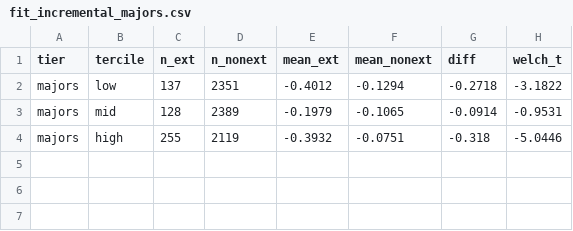
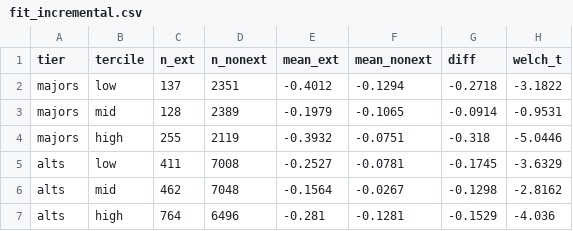
Before and after one commit to vladborsh/trade-automation, a CSV file: research/funding-rate-signals/results/fit_incremental.csv (was research/funding-rate-signals/results/fit_incremental_majors.csv), drawn as a sheet; the diff names each change by its address in the sheet, - before the commit and + after, or states it on an @@ line.

```diff
--- a/research/funding-rate-signals/results/fit_incremental_majors.csv
+++ b/research/funding-rate-signals/results/fit_incremental.csv
+row 5: alts | low | 411 | 7008 | -0.2527 | -0.0781 | -0.1745 | -3.6329
+row 6: alts | mid | 462 | 7048 | -0.1564 | -0.0267 | -0.1298 | -2.8162
+row 7: alts | high | 764 | 6496 | -0.281 | -0.1281 | -0.1529 | -4.036
```
Also changed, not shown: research/funding-rate-signals/results/fit_arms.csv, research/funding-rate-signals/results/fit_decomp.csv, 15 other files.
